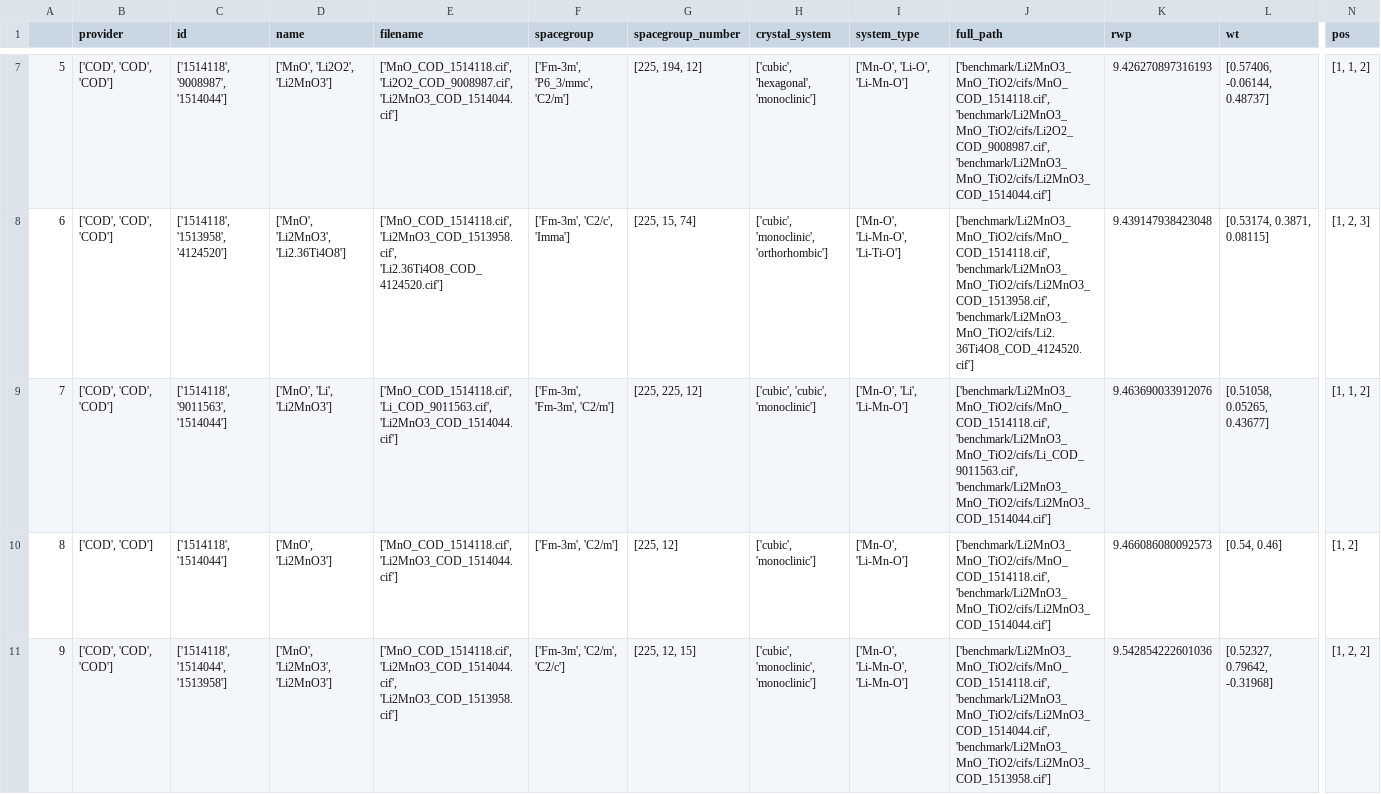
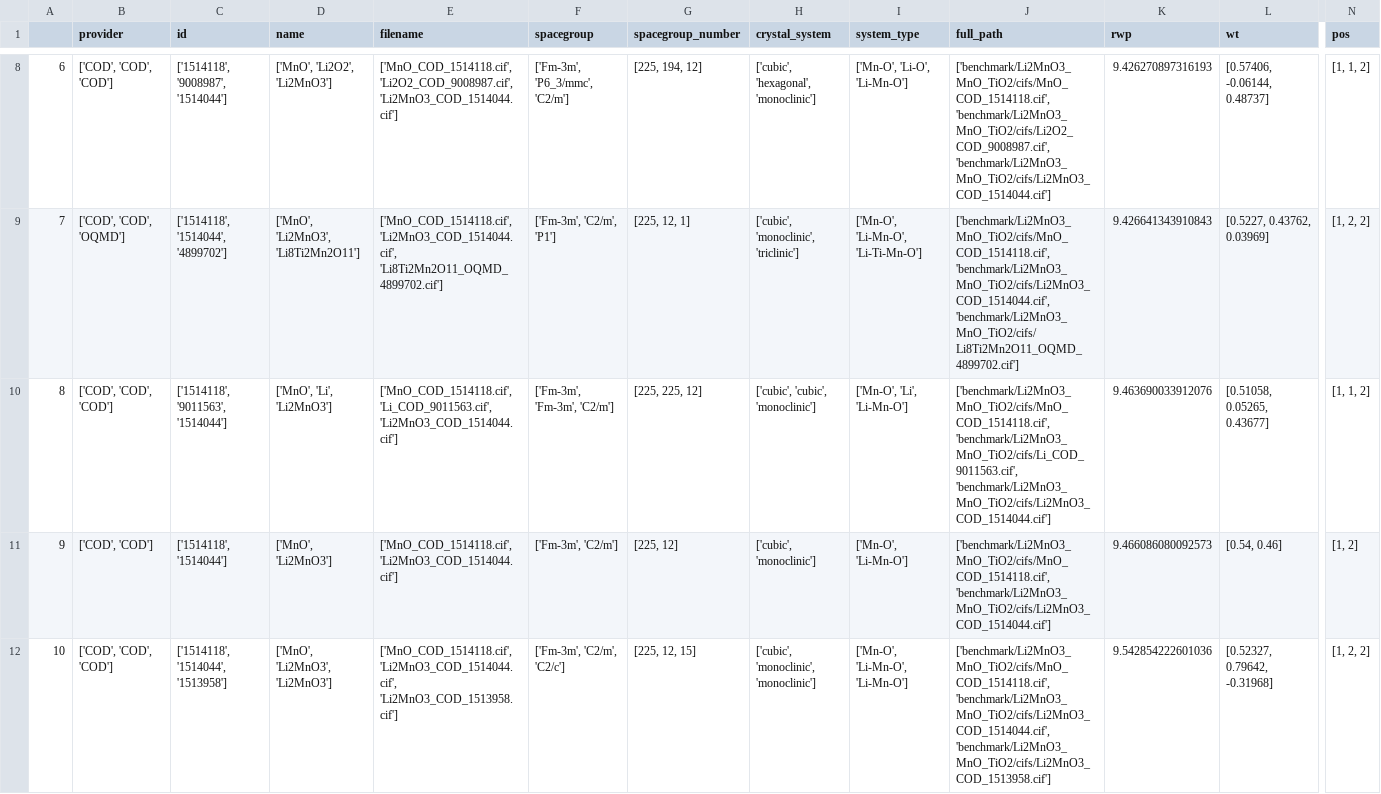
Before and after one commit to pedrobcst/Xerus, a CSV file: Examples/benchmark/results/auto/Li2MnO3+MnO+TiO2_results_auto.csv, drawn as a sheet; only a part is shown, gaps mark what is left out; addresses are those after the commit; the diff covers the shown part only; the diff names each change by its address in the sheet, - before the commit and + after, or states it on an @@ line.

Commit message:
Finished Testing. Partial update of benchmarks results

```diff
--- a/Examples/benchmark/results/auto/Li2MnO3+MnO+TiO2_results_auto.csv
+++ b/Examples/benchmark/results/auto/Li2MnO3+MnO+TiO2_results_auto.csv
@@ column A renumbered from row 8 down @@
-B9 (provider): ['COD', 'COD', 'COD']
+B9 (provider): ['COD', 'COD', 'OQMD']
-C9 (id): ['1514118', '1513958', '4124520']
+C9 (id): ['1514118', '1514044', '4899702']
-D9 (name): ['MnO', 'Li2MnO3', 'Li2.36Ti4O8']
+D9 (name): ['MnO', 'Li2MnO3', 'Li8Ti2Mn2O11']
-E9 (filename): ['MnO_COD_1514118.cif', 'Li2MnO3_COD_1513958.cif', 'Li2.36Ti4O8_COD_4124520.cif']
+E9 (filename): ['MnO_COD_1514118.cif', 'Li2MnO3_COD_1514044.cif', 'Li8Ti2Mn2O11_OQMD_4899702.cif']
-F9 (spacegroup): ['Fm-3m', 'C2/c', 'Imma']
+F9 (spacegroup): ['Fm-3m', 'C2/m', 'P1']
-G9 (spacegroup_number): [225, 15, 74]
+G9 (spacegroup_number): [225, 12, 1]
-H9 (crystal_system): ['cubic', 'monoclinic', 'orthorhombic']
+H9 (crystal_system): ['cubic', 'monoclinic', 'triclinic']
-I9 (system_type): ['Mn-O', 'Li-Mn-O', 'Li-Ti-O']
+I9 (system_type): ['Mn-O', 'Li-Mn-O', 'Li-Ti-Mn-O']
-J9 (full_path): ['benchmark/Li2MnO3_MnO_TiO2/cifs/MnO_COD_1514118.cif', 'benchmark/Li2MnO3_MnO_TiO2/cifs/Li2MnO3_COD_1513958.cif', 'benchmark/Li2MnO3_MnO_TiO2/cifs/Li2.36Ti4O8_COD_4124520.cif']
+J9 (full_path): ['benchmark/Li2MnO3_MnO_TiO2/cifs/MnO_COD_1514118.cif', 'benchmark/Li2MnO3_MnO_TiO2/cifs/Li2MnO3_COD_1514044.cif', 'benchmark/Li2MnO3_MnO_TiO2/cifs/Li8Ti2Mn2O11_OQMD_4899702.cif']
-K9 (rwp): 9.439147938423048
+K9 (rwp): 9.426641343910843
-L9 (wt): [0.53174, 0.3871, 0.08115]
+L9 (wt): [0.5227, 0.43762, 0.03969]
-N9 (pos): [1, 2, 3]
+N9 (pos): [1, 2, 2]
```
Also changed, not shown: 4 added rows, 1 removed row and 71 edited cells elsewhere in this file, Examples/benchmark/results/auto/Li2TiO3+MnF2+LiMn2O4_results_auto.csv, Examples/benchmark/results/auto/Mn2O3+Li2TiO3+TiO2_results_auto.csv, 7 other files.
